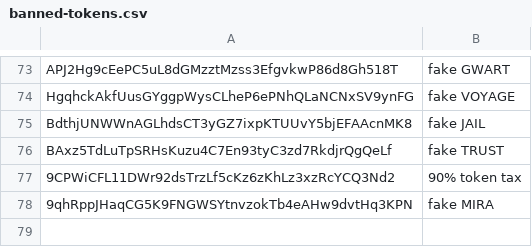
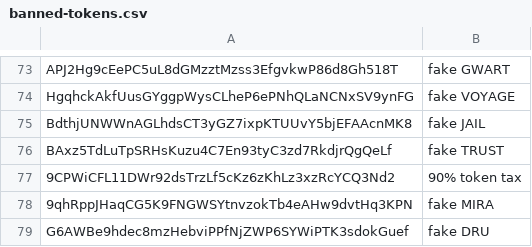
Before and after one commit to biuuisyou/tokens-public, a CSV file: banned-tokens.csv, drawn as a sheet; only a part is shown, gaps mark what is left out.

Commit message:
Update banned-tokens.csv

```diff
--- a/banned-tokens.csv
+++ b/banned-tokens.csv
@@ -78 +78,2 @@ BAxz5TdLuTpSRHsKuzu4C7En93tyC3zd7RkdjrQgQeLf, fake TRUST
 9qhRppJHaqCG5K9FNGWSYtnvzokTb4eAHw9dvtHq3KPN, fake MIRA
+G6AWBe9hdec8mzHebviPPfNjZWP6SYWiPTK3sdokGuef, fake DRU
```
